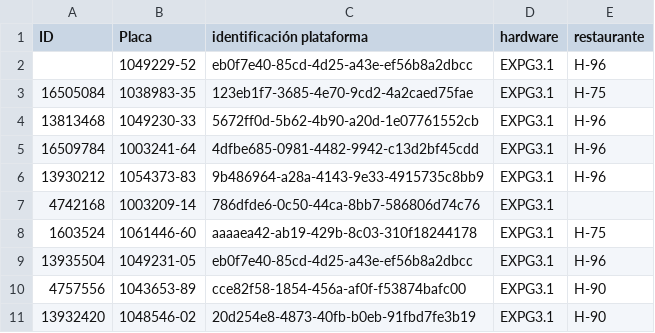
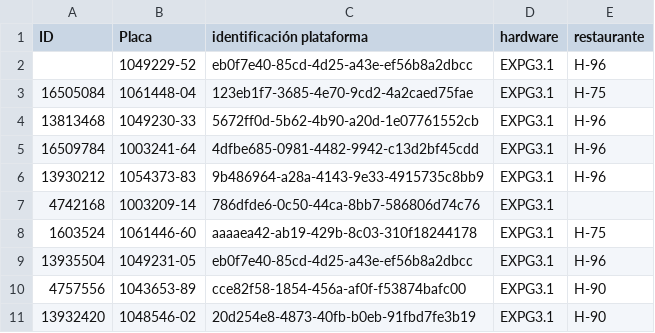
Before and after one commit to Proyectossole/IoT-presion, a CSV file: Config-dispo/EQUIPOS.csv, drawn as a sheet.

Commit message:
Update EQUIPOS.csv

```diff
--- a/Config-dispo/EQUIPOS.csv
+++ b/Config-dispo/EQUIPOS.csv
@@ -2,3 +2,3 @@ ID,Placa,identificación plataforma,hardware,restaurante,
 ,1049229-52,eb0f7e40-85cd-4d25-a43e-ef56b8a2dbcc,EXPG3.1,H-96,
-16505084,1038983-35,123eb1f7-3685-4e70-9cd2-4a2caed75fae,EXPG3.1,H-75,
+16505084,1061448-04,123eb1f7-3685-4e70-9cd2-4a2caed75fae,EXPG3.1,H-75,
 13813468,1049230-33,5672ff0d-5b62-4b90-a20d-1e07761552cb,EXPG3.1,H-96,
```
